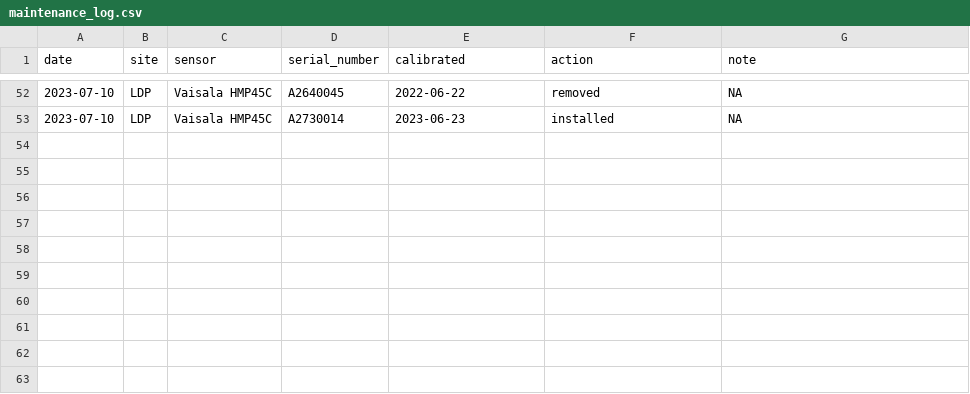
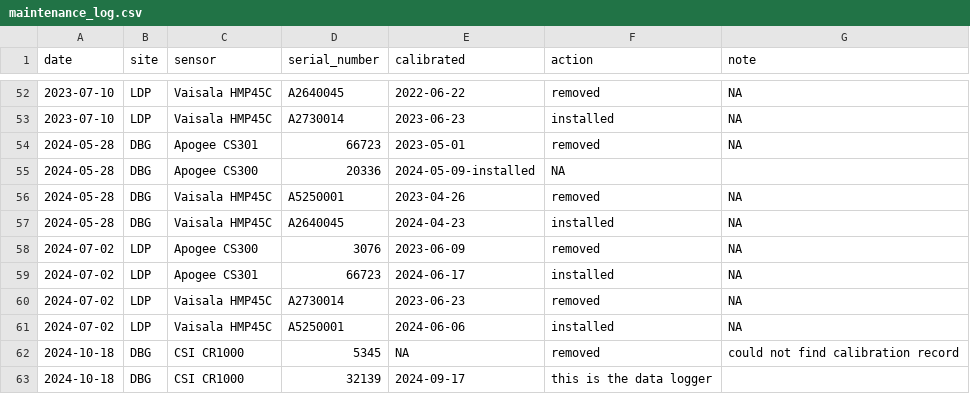
Before and after one commit to chadshauck/knb-lter-cap.636, a CSV file: maintenance_log.csv, drawn as a sheet; only a part is shown, gaps mark what is left out; the diff names each change by its address in the sheet, - before the commit and + after, or states it on an @@ line.

Commit message:
Update maintenance_log.csv

```diff
--- a/maintenance_log.csv
+++ b/maintenance_log.csv
+row 54: 2024-05-28 | DBG | Apogee CS301 | 66723 | 2023-05-01 | removed | NA
+row 55: 2024-05-28 | DBG | Apogee CS300 | 20336 | 2024-05-09-installed | NA
+row 56: 2024-05-28 | DBG | Vaisala HMP45C | A5250001 | 2023-04-26 | removed | NA
+row 57: 2024-05-28 | DBG | Vaisala HMP45C | A2640045 | 2024-04-23 | installed | NA
+row 58: 2024-07-02 | LDP | Apogee CS300 | 3076 | 2023-06-09 | removed | NA
+row 59: 2024-07-02 | LDP | Apogee CS301 | 66723 | 2024-06-17 | installed | NA
+row 60: 2024-07-02 | LDP | Vaisala HMP45C | A2730014 | 2023-06-23 | removed | NA
+row 61: 2024-07-02 | LDP | Vaisala HMP45C | A5250001 | 2024-06-06 | installed | NA
+row 62: 2024-10-18 | DBG | CSI CR1000 | 5345 | NA | removed | could not find calibration record
+row 63: 2024-10-18 | DBG | CSI CR1000 | 32139 | 2024-09-17 | this is the data logger
```
